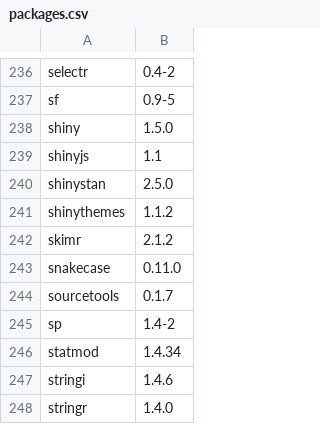
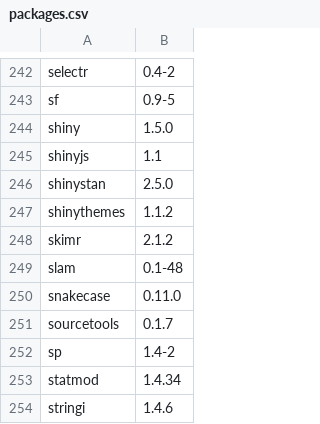
Before and after one commit to opensafely-core/r-docker, a CSV file: packages.csv, drawn as a sheet; only a part is shown, gaps mark what is left out; the shorter side is filled out with more unchanged rows; the diff covers the shown part only; the diff names each change by its address in the sheet, - before the commit and + after, or states it on an @@ line.

```diff
--- a/packages.csv
+++ b/packages.csv
+row 249: slam | 0.1-48
```
Also changed, not shown: 6 added rows elsewhere in this file, 3 other files.
